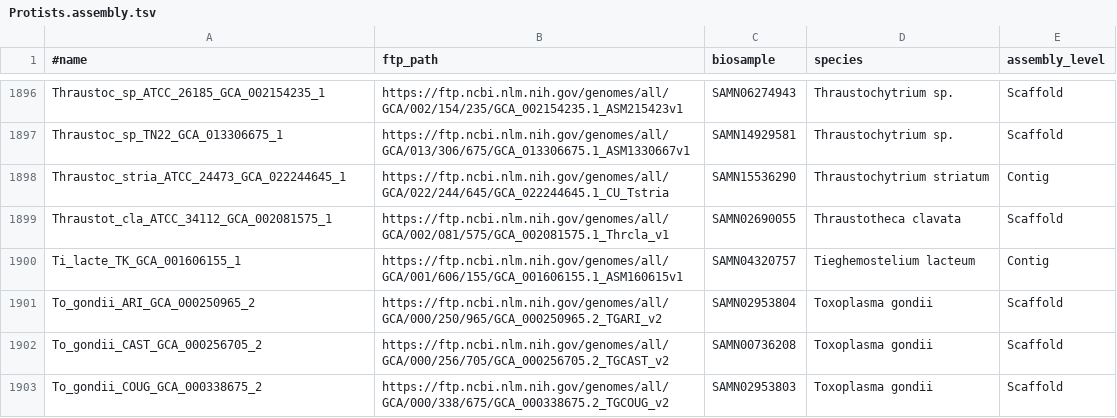
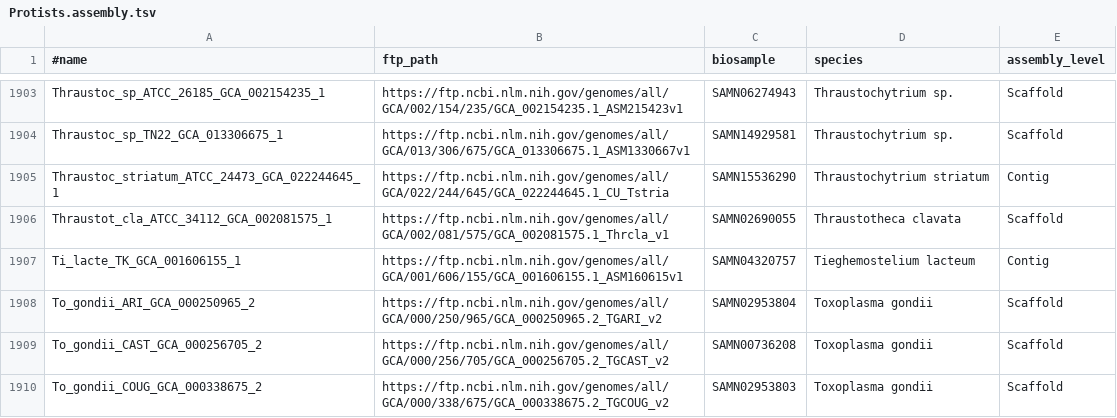
Before and after one commit to wang-q/genomes, a TSV file: assembly/Protists.assembly.tsv, drawn as a sheet; only a part is shown, gaps mark what is left out; the diff covers the shown part only.

```diff
--- a/assembly/Protists.assembly.tsv
+++ b/assembly/Protists.assembly.tsv
@@ -1897,3 +1904,3 @@ Thraustoc_sp_ATCC_26185_GCA_002154235_1	https://ftp.ncbi.nlm.nih.gov/genomes/all
 Thraustoc_sp_TN22_GCA_013306675_1	https://ftp.ncbi.nlm.nih.gov/genomes/all/GCA/013/306/675/GCA_013306675.1_ASM1330667v1	SAMN14929581	Thraustochytrium sp.	Scaffold
-Thraustoc_stria_ATCC_24473_GCA_022244645_1	https://ftp.ncbi.nlm.nih.gov/genomes/all/GCA/022/244/645/GCA_022244645.1_CU_Tstria	SAMN15536290	Thraustochytrium striatum	Contig
+Thraustoc_striatum_ATCC_24473_GCA_022244645_1	https://ftp.ncbi.nlm.nih.gov/genomes/all/GCA/022/244/645/GCA_022244645.1_CU_Tstria	SAMN15536290	Thraustochytrium striatum	Contig
 Thraustot_cla_ATCC_34112_GCA_002081575_1	https://ftp.ncbi.nlm.nih.gov/genomes/all/GCA/002/081/575/GCA_002081575.1_Thrcla_v1	SAMN02690055	Thraustotheca clavata	Scaffold
```
Also changed, not shown: 9 added rows, 1 removed row and 6 edited cells elsewhere in this file, 3 other files.
